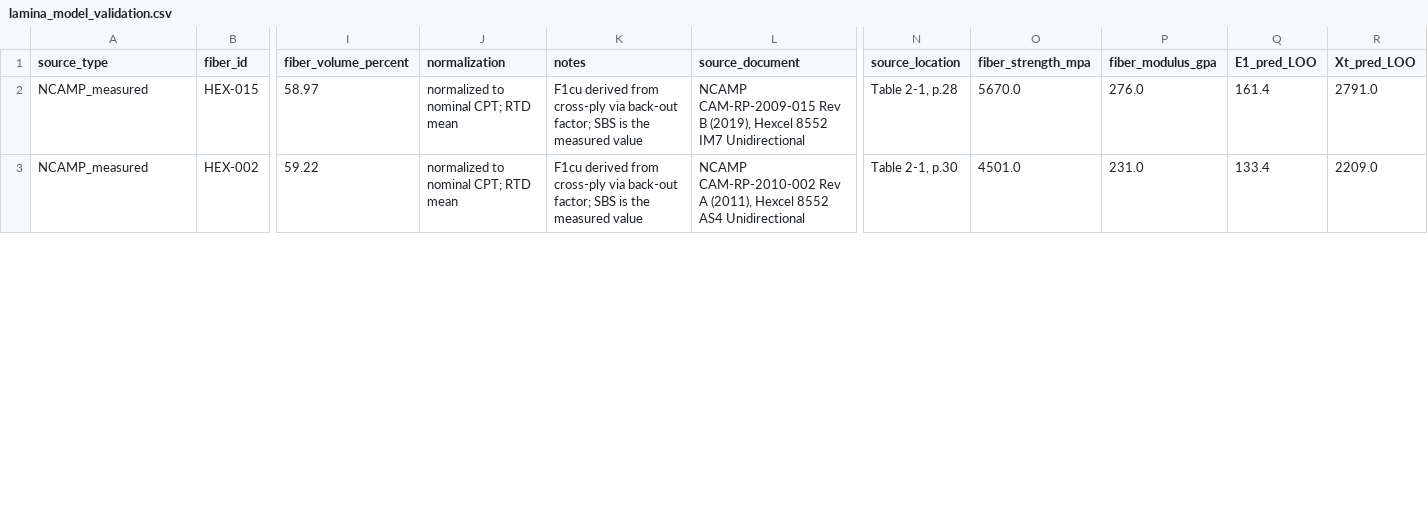
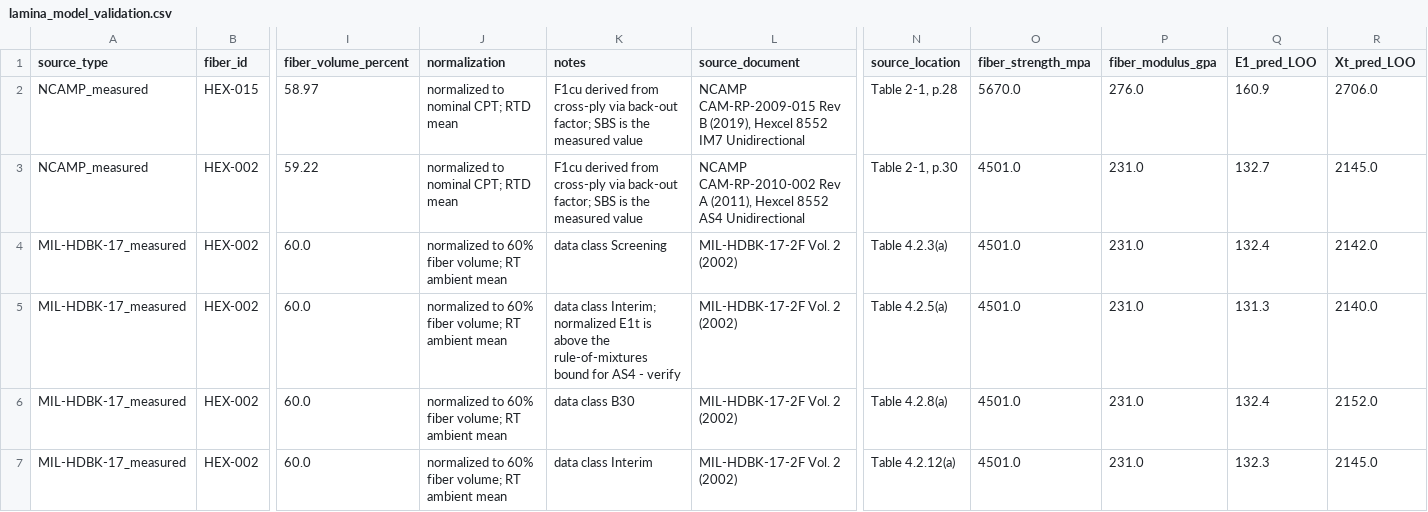
Before and after one commit to suchirvibed/composite-material-recommender, a CSV file: lamina_model_validation.csv, drawn as a sheet; only a part is shown, gaps mark what is left out; rows hold the shown columns only; the diff covers the shown part only; the diff names each change by its address in the sheet, - before the commit and + after, or states it on an @@ line.

```diff
--- a/lamina_model_validation.csv
+++ b/lamina_model_validation.csv
-Q2 (E1_pred_LOO): 161.4
+Q2 (E1_pred_LOO): 160.9
-R2 (Xt_pred_LOO): 2791.0
+R2 (Xt_pred_LOO): 2706.0
-Q3 (E1_pred_LOO): 133.4
+Q3 (E1_pred_LOO): 132.7
-R3 (Xt_pred_LOO): 2209.0
+R3 (Xt_pred_LOO): 2145.0
+row 4: MIL-HDBK-17_measured | HEX-002 | 60.0 | normalized to 60% fiber volume; RT ambient mean | data class Screening | MIL-HDBK-17-2F Vol. 2 (2002) | Table 4.2.3(a) | 4501.0 | 231.0 | 132.4 | 2142.0
+row 5: MIL-HDBK-17_measured | HEX-002 | 60.0 | normalized to 60% fiber volume; RT ambient mean | data class Interim; normalized E1t is above the rule-of-mixtures bound for AS4 - verify | MIL-HDBK-17-2F Vol. 2 (2002) | Table 4.2.5(a) | 4501.0 | 231.0 | 131.3 | 2140.0
+row 6: MIL-HDBK-17_measured | HEX-002 | 60.0 | normalized to 60% fiber volume; RT ambient mean | data class B30 | MIL-HDBK-17-2F Vol. 2 (2002) | Table 4.2.8(a) | 4501.0 | 231.0 | 132.4 | 2152.0
+row 7: MIL-HDBK-17_measured | HEX-002 | 60.0 | normalized to 60% fiber volume; RT ambient mean | data class Interim | MIL-HDBK-17-2F Vol. 2 (2002) | Table 4.2.12(a) | 4501.0 | 231.0 | 132.3 | 2145.0
```
Also changed, not shown: 7 added rows and 25 edited cells elsewhere in this file, evaluation_results_v4.csv, literature_data/lamina_calibration_data.csv, 25 other files.
